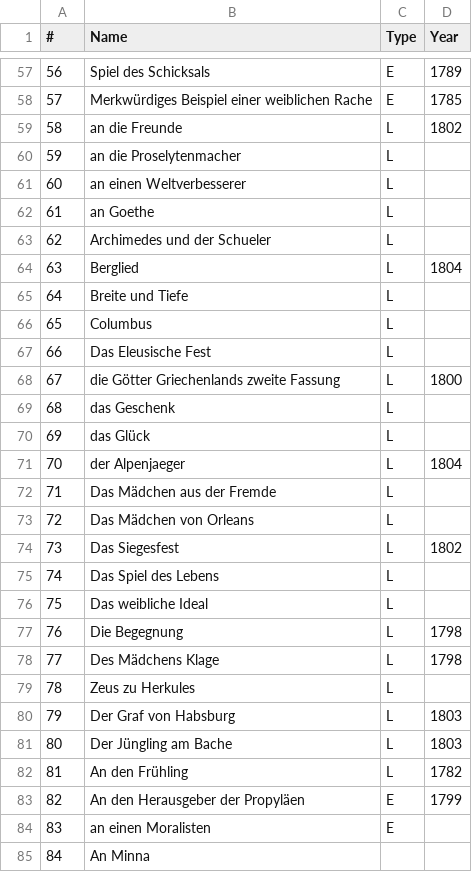
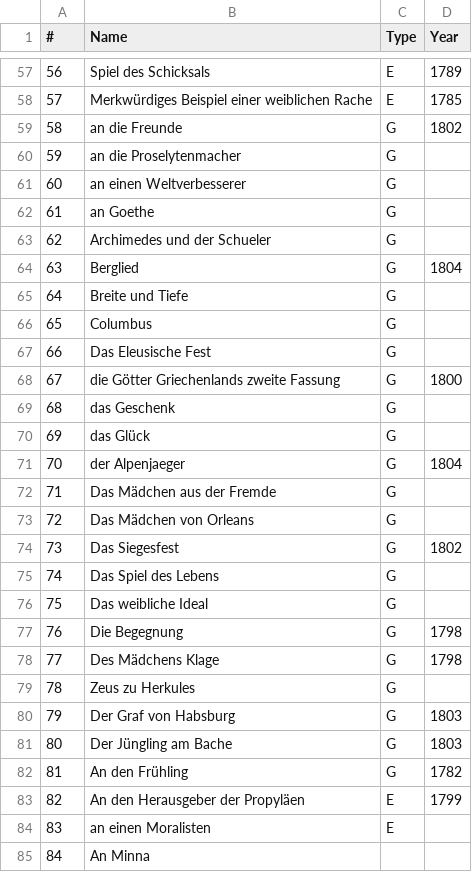
Before and after one commit to robinarthur/5pk, a CSV file: txt_edit/db/schiller.csv, drawn as a sheet; only a part is shown, gaps mark what is left out; the diff covers the shown part only.

```diff
--- a/txt_edit/db/schiller.csv
+++ b/txt_edit/db/schiller.csv
@@ -58,26 +58,26 @@
 57,Merkwürdiges Beispiel einer weiblichen Rache,E,1785
-58,an die Freunde,L,1802
-59,an die Proselytenmacher,L,
-60,an einen Weltverbesserer,L,
-61,an Goethe,L,
-62,Archimedes und der Schueler,L,
-63,Berglied,L,1804
-64,Breite und Tiefe,L,
-65,Columbus,L,
-66,Das Eleusische Fest,L,
-67,die Götter Griechenlands zweite Fassung,L,1800
-68,das Geschenk,L,
-69,das Glück,L,
-70,der Alpenjaeger,L,1804
-71,Das Mädchen aus der Fremde,L,
-72,Das Mädchen von Orleans,L,
-73,Das Siegesfest,L,1802
-74,Das Spiel des Lebens,L,
-75,Das weibliche Ideal,L,
-76,Die Begegnung,L,1798
-77,Des Mädchens Klage,L,1798
-78,Zeus zu Herkules,L,
-79,Der Graf von Habsburg,L,1803
-80,Der Jüngling am Bache,L,1803
-81,An den Frühling,L,1782
+58,an die Freunde,G,1802
+59,an die Proselytenmacher,G,
+60,an einen Weltverbesserer,G,
+61,an Goethe,G,
+62,Archimedes und der Schueler,G,
+63,Berglied,G,1804
+64,Breite und Tiefe,G,
+65,Columbus,G,
+66,Das Eleusische Fest,G,
+67,die Götter Griechenlands zweite Fassung,G,1800
+68,das Geschenk,G,
+69,das Glück,G,
+70,der Alpenjaeger,G,1804
+71,Das Mädchen aus der Fremde,G,
+72,Das Mädchen von Orleans,G,
+73,Das Siegesfest,G,1802
+74,Das Spiel des Lebens,G,
+75,Das weibliche Ideal,G,
+76,Die Begegnung,G,1798
+77,Des Mädchens Klage,G,1798
+78,Zeus zu Herkules,G,
+79,Der Graf von Habsburg,G,1803
+80,Der Jüngling am Bache,G,1803
+81,An den Frühling,G,1782
 82,An den Herausgeber der Propyläen,E,1799
```
Also changed, not shown: 35 edited cells elsewhere in this file, 6 other files.
